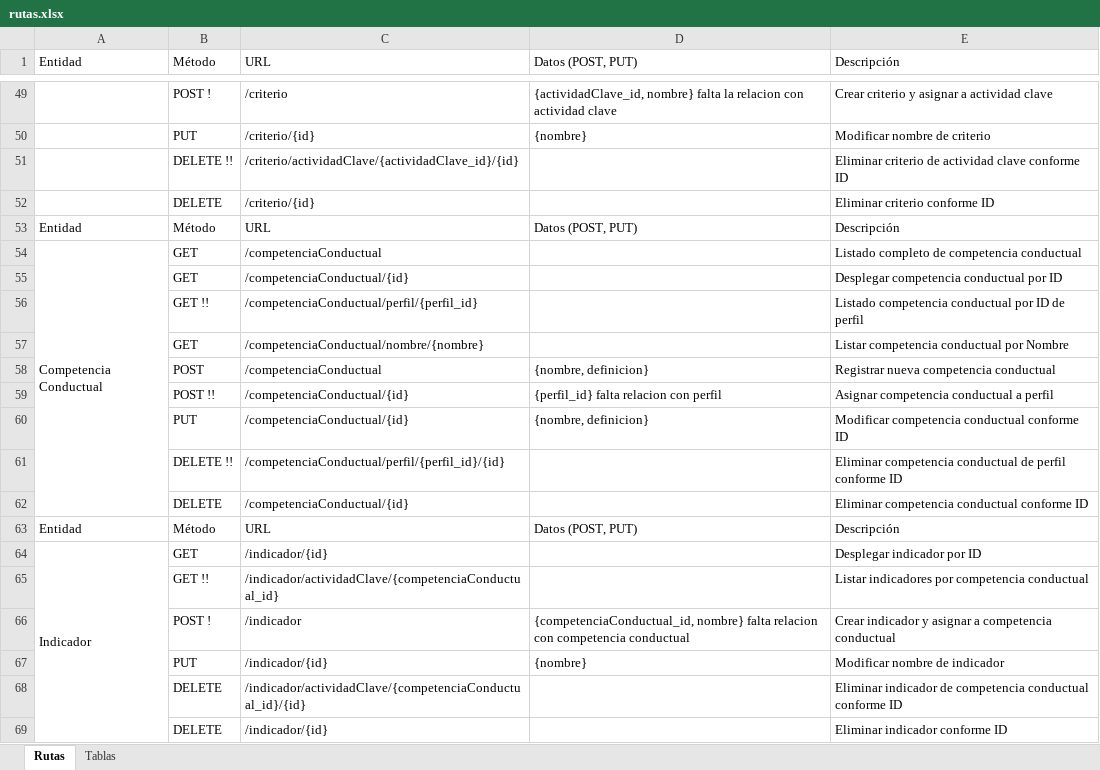
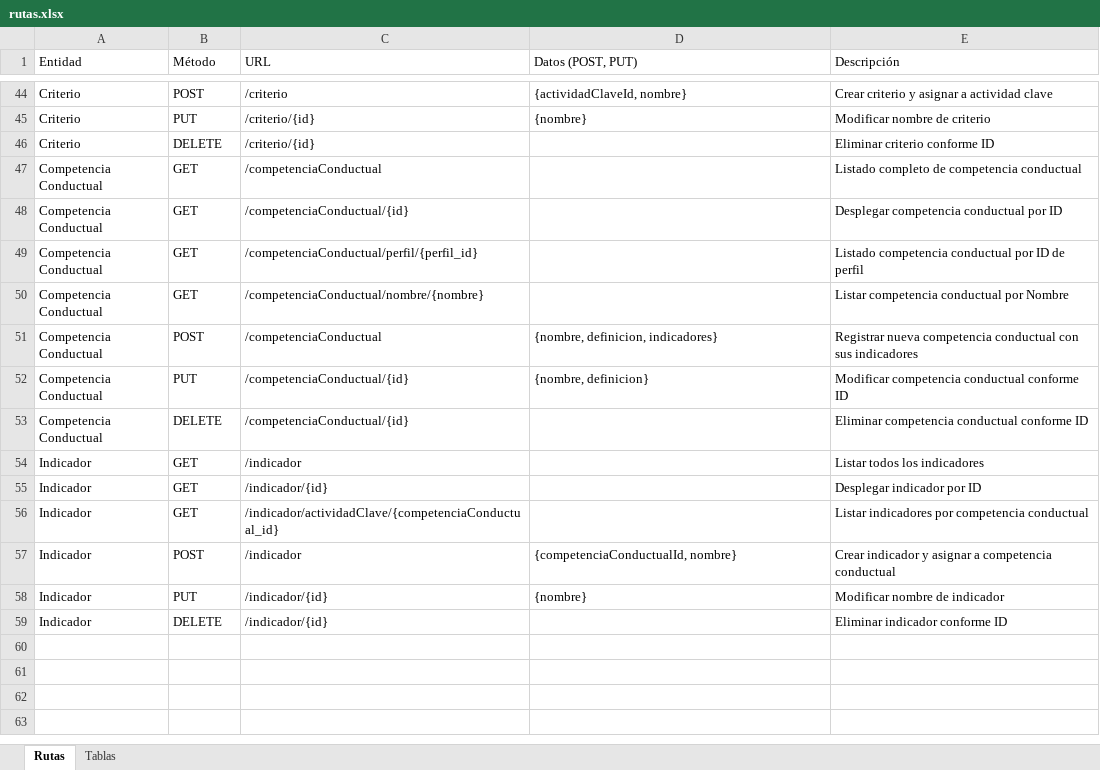
Before and after one commit to cmatus/aporta, an Excel workbook: gestionaTalento/rutas.xlsx, sheet Rutas, drawn as a sheet; only a part is shown, gaps mark what is left out; values as stored, in another font and other column widths than the file's, no cell formats; removed rows and columns are numbered as before the commit, all else as after; the diff covers the shown part only; the diff names each change by its address in the sheet, - before the commit and + after, or states it on an @@ line.

```diff
--- a/gestionaTalento/rutas.xlsx (sheet Rutas)
+++ b/gestionaTalento/rutas.xlsx (sheet Rutas)
-A44:A45 (Entidad): (empty)
+A44:A45 (Entidad): Criterio
-B44 (Método): POST !
+B44 (Método): POST
-D44 (Datos (POST, PUT)): {actividadClave_id, nombre} falta la relacion con actividad clave
+D44 (Datos (POST, PUT)): {actividadClaveId, nombre}
-row 51:  | DELETE !! | /criterio/actividadClave/{actividadClave_id}/{id} |  | Eliminar criterio de actividad clave conforme ID
-A46 (Entidad): (empty)
+A46 (Entidad): Criterio
-row 53: Entidad | Método | URL | Datos (POST, PUT) | Descripción
-A54:A62 merged
-A48:A51 (Entidad): (empty)
+A48:A51 (Entidad): Competencia Conductual
-B49 (Método): GET !!
+B49 (Método): GET
-D51 (Datos (POST, PUT)): {nombre, definicion}
+D51 (Datos (POST, PUT)): {nombre, definicion, indicadores}
-E51 (Descripción): …competencia conductual
+E51 (Descripción): …competencia conductual con sus indicadores
-row 59:  | POST !! | /competenciaConductual/{id} | {perfil_id} falta relacion con perfil | Asignar competencia conductual a perfil
-A52 (Entidad): (empty)
+A52 (Entidad): Competencia Conductual
-row 61:  | DELETE !! | /competenciaConductual/perfil/{perfil_id}/{id} |  | Eliminar competencia conductual de perfil conforme ID
-A53 (Entidad): (empty)
+A53 (Entidad): Competencia Conductual
-row 63: Entidad | Método | URL | Datos (POST, PUT) | Descripción
+row 54: Indicador | GET | /indicador |  | Listar todos los indicadores
-A64:A69 merged
-A56:A58 (Entidad): (empty)
+A56:A58 (Entidad): Indicador
-B56 (Método): GET !!
+B56 (Método): GET
-B57 (Método): POST !
+B57 (Método): POST
-D57 (Datos (POST, PUT)): {competenciaConductual_id, nombre} falta relacion con competencia conductual
+D57 (Datos (POST, PUT)): {competenciaConductualId, nombre}
-row 68:  | DELETE | /indicador/actividadClave/{competenciaConductual_id}/{id} |  | Eliminar indicador de competencia conductual conforme ID
-A59 (Entidad): (empty)
+A59 (Entidad): Indicador
```
Also changed, not shown: 9 added rows, 14 removed rows, 41 edited cells and merged cells elsewhere in this sheet, cell formats, gestionaTalento/design.xlsx, 4 other files.
